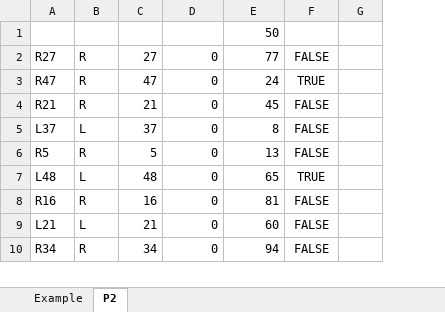
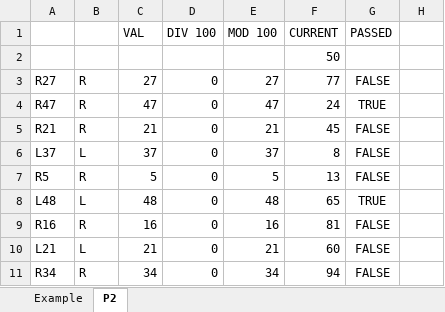
Before and after one commit to TrueNorthIT/AdventOfCode, an Excel workbook: 2025/day01/2025_2.xlsx, sheet P2, drawn as a sheet; only a part is shown; values as stored, in another font and other column widths than the file's, no borders; addresses are those after the commit; the diff names each change by its address in the sheet, - before the commit and + after, or states it on an @@ line.

```diff
--- a/2025/day01/2025_2.xlsx (sheet P2)
+++ b/2025/day01/2025_2.xlsx (sheet P2)
+column E, rows 3-11: 27 | 47 | 21 | 37 | 5 | 48 | 16 | 21 | 34
+row 1:  |  | VAL | DIV 100 | MOD 100 | CURRENT | PASSED
```
Also changed, not shown: formulas that keep their value, 1 other file.
